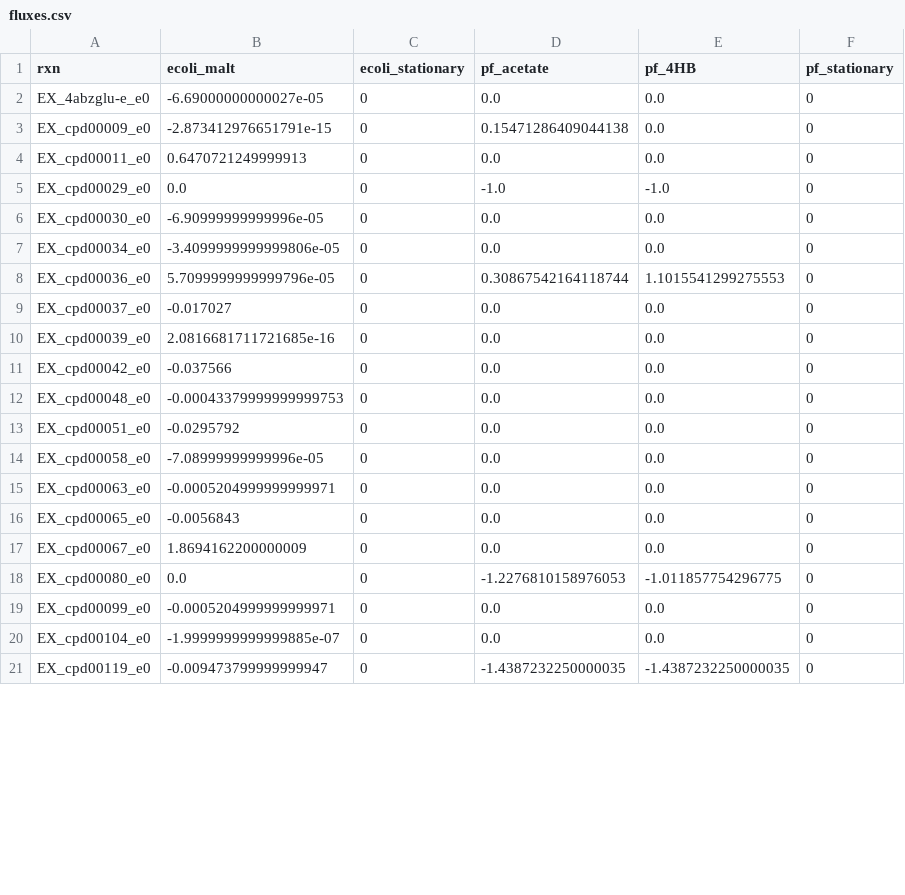
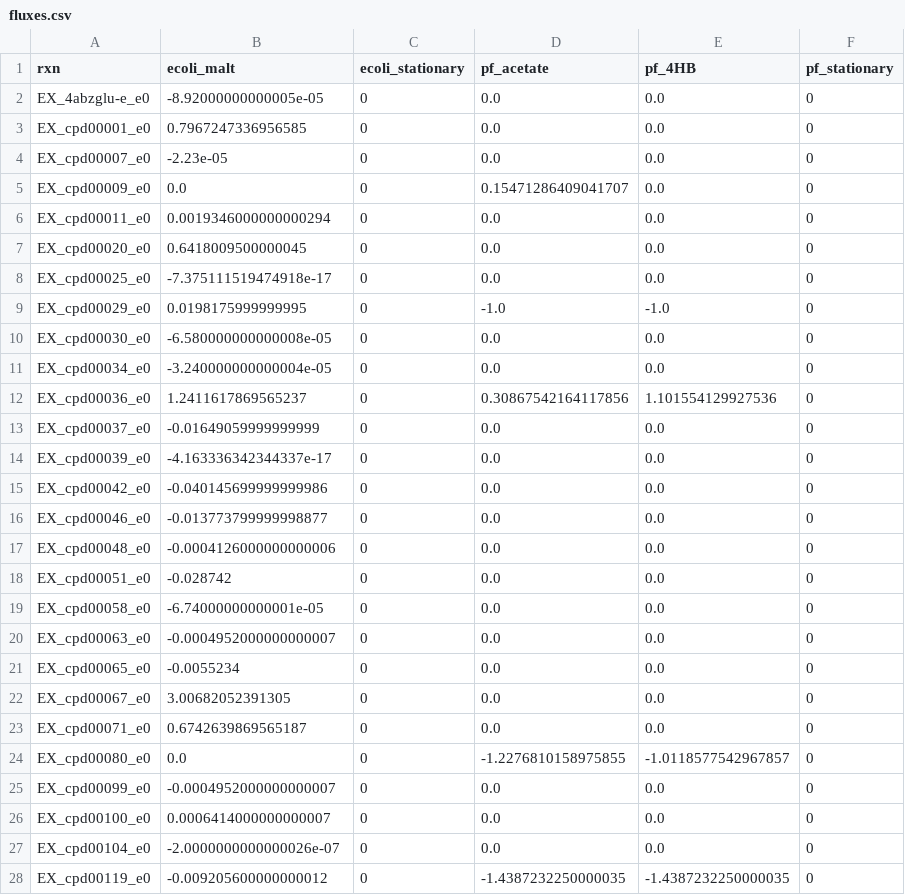
Before and after one commit to ModelSEED/ProjectNotebooks, a CSV file: CommunityModeling/CommFitting/fluxes.csv, drawn as a sheet; only a part is shown; the diff covers the shown part only.

Commit message:
generalized core edits ; ignore_timesteps development ; new data

```diff
--- a/CommunityModeling/CommFitting/fluxes.csv
+++ b/CommunityModeling/CommFitting/fluxes.csv
@@ -1,21 +1,28 @@
 rxn,ecoli_malt,ecoli_stationary,pf_acetate,pf_4HB,pf_stationary
-EX_4abzglu-e_e0,-6.69000000000027e-05,0,0.0,0.0,0
-EX_cpd00009_e0,-2.873412976651791e-15,0,0.15471286409044138,0.0,0
-EX_cpd00011_e0,0.6470721249999913,0,0.0,0.0,0
-EX_cpd00029_e0,0.0,0,-1.0,-1.0,0
-EX_cpd00030_e0,-6.90999999999996e-05,0,0.0,0.0,0
-EX_cpd00034_e0,-3.4099999999999806e-05,0,0.0,0.0,0
-EX_cpd00036_e0,5.7099999999999796e-05,0,0.30867542164118744,1.1015541299275553,0
-EX_cpd00037_e0,-0.017027,0,0.0,0.0,0
-EX_cpd00039_e0,2.0816681711721685e-16,0,0.0,0.0,0
-EX_cpd00042_e0,-0.037566,0,0.0,0.0,0
-EX_cpd00048_e0,-0.00043379999999999753,0,0.0,0.0,0
-EX_cpd00051_e0,-0.0295792,0,0.0,0.0,0
-EX_cpd00058_e0,-7.08999999999996e-05,0,0.0,0.0,0
-EX_cpd00063_e0,-0.0005204999999999971,0,0.0,0.0,0
-EX_cpd00065_e0,-0.0056843,0,0.0,0.0,0
-EX_cpd00067_e0,1.8694162200000009,0,0.0,0.0,0
-EX_cpd00080_e0,0.0,0,-1.2276810158976053,-1.011857754296775,0
-EX_cpd00099_e0,-0.0005204999999999971,0,0.0,0.0,0
-EX_cpd00104_e0,-1.9999999999999885e-07,0,0.0,0.0,0
-EX_cpd00119_e0,-0.009473799999999947,0,-1.4387232250000035,-1.4387232250000035,0
+EX_4abzglu-e_e0,-8.92000000000005e-05,0,0.0,0.0,0
+EX_cpd00001_e0,0.7967247336956585,0,0.0,0.0,0
+EX_cpd00007_e0,-2.23e-05,0,0.0,0.0,0
+EX_cpd00009_e0,0.0,0,0.15471286409041707,0.0,0
+EX_cpd00011_e0,0.0019346000000000294,0,0.0,0.0,0
+EX_cpd00020_e0,0.6418009500000045,0,0.0,0.0,0
+EX_cpd00025_e0,-7.375111519474918e-17,0,0.0,0.0,0
+EX_cpd00029_e0,0.0198175999999995,0,-1.0,-1.0,0
+EX_cpd00030_e0,-6.580000000000008e-05,0,0.0,0.0,0
+EX_cpd00034_e0,-3.240000000000004e-05,0,0.0,0.0,0
+EX_cpd00036_e0,1.2411617869565237,0,0.30867542164117856,1.101554129927536,0
+EX_cpd00037_e0,-0.01649059999999999,0,0.0,0.0,0
+EX_cpd00039_e0,-4.163336342344337e-17,0,0.0,0.0,0
+EX_cpd00042_e0,-0.040145699999999986,0,0.0,0.0,0
+EX_cpd00046_e0,-0.013773799999998877,0,0.0,0.0,0
+EX_cpd00048_e0,-0.0004126000000000006,0,0.0,0.0,0
+EX_cpd00051_e0,-0.028742,0,0.0,0.0,0
+EX_cpd00058_e0,-6.74000000000001e-05,0,0.0,0.0,0
+EX_cpd00063_e0,-0.0004952000000000007,0,0.0,0.0,0
+EX_cpd00065_e0,-0.0055234,0,0.0,0.0,0
+EX_cpd00067_e0,3.00682052391305,0,0.0,0.0,0
+EX_cpd00071_e0,0.6742639869565187,0,0.0,0.0,0
+EX_cpd00080_e0,0.0,0,-1.2276810158975855,-1.0118577542967857,0
+EX_cpd00099_e0,-0.0004952000000000007,0,0.0,0.0,0
+EX_cpd00100_e0,0.0006414000000000007,0,0.0,0.0,0
+EX_cpd00104_e0,-2.0000000000000026e-07,0,0.0,0.0,0
+EX_cpd00119_e0,-0.009205600000000012,0,-1.4387232250000035,-1.4387232250000035,0
```
Also changed, not shown: 9 added rows, 3 removed rows and 41 edited cells elsewhere in this file, CommunityModeling/CommFitting/data/standardized_data/29-04-22/fluxes.csv, 21 other files.
